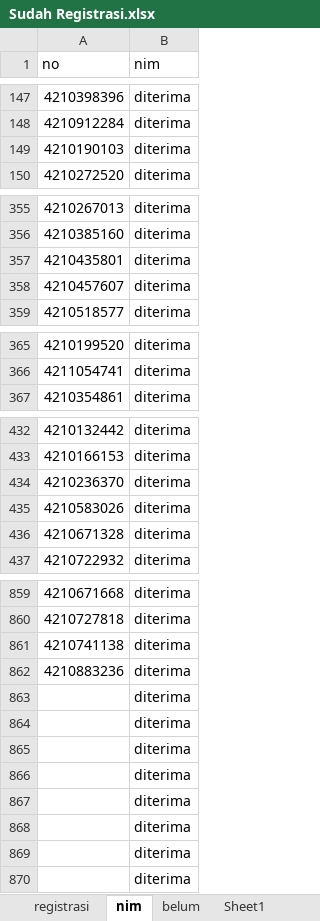
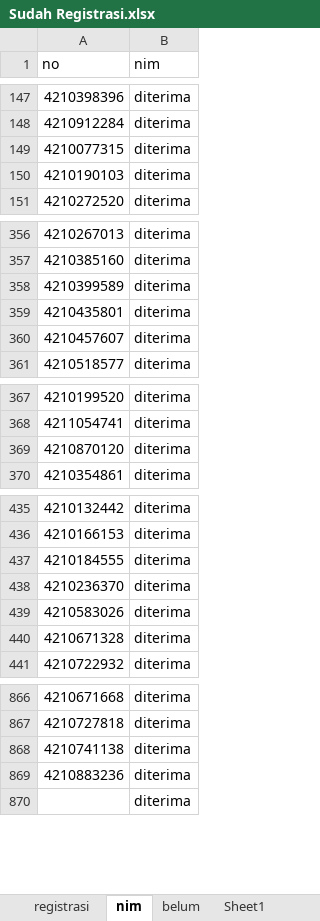
Before and after one commit to tirtareg/21snm, an Excel workbook: Sudah Registrasi.xlsx, sheet nim, drawn as a sheet; only a part is shown, gaps mark what is left out; values as stored, in another font and other column widths than the file's, no borders; removed rows and columns are numbered as before the commit, all else as after; the diff covers the shown part only; the diff names each change by its address in the sheet, - before the commit and + after, or states it on an @@ line.

```diff
--- a/Sudah Registrasi.xlsx (sheet nim)
+++ b/Sudah Registrasi.xlsx (sheet nim)
+row 149: 4210077315 | diterima
+row 358: 4210399589 | diterima
+row 369: 4210870120 | diterima
+row 437: 4210184555 | diterima
-row 863:  | diterima
-row 864:  | diterima
-row 865:  | diterima
-row 866:  | diterima
-row 867:  | diterima
-row 868:  | diterima
-row 869:  | diterima
```
Also changed, not shown: 3 added rows elsewhere in this sheet, sheet belum, docs/Sudah Registrasi.xlsx, docs/snmptn.xlsx, 2 other files.
